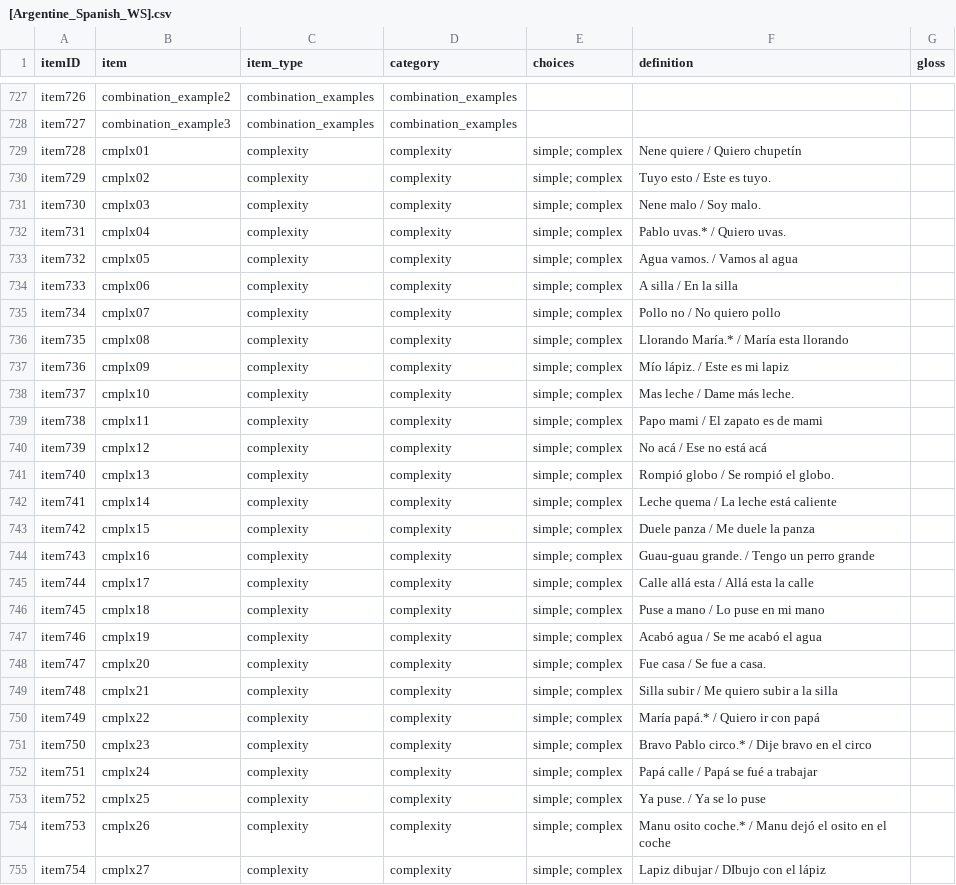
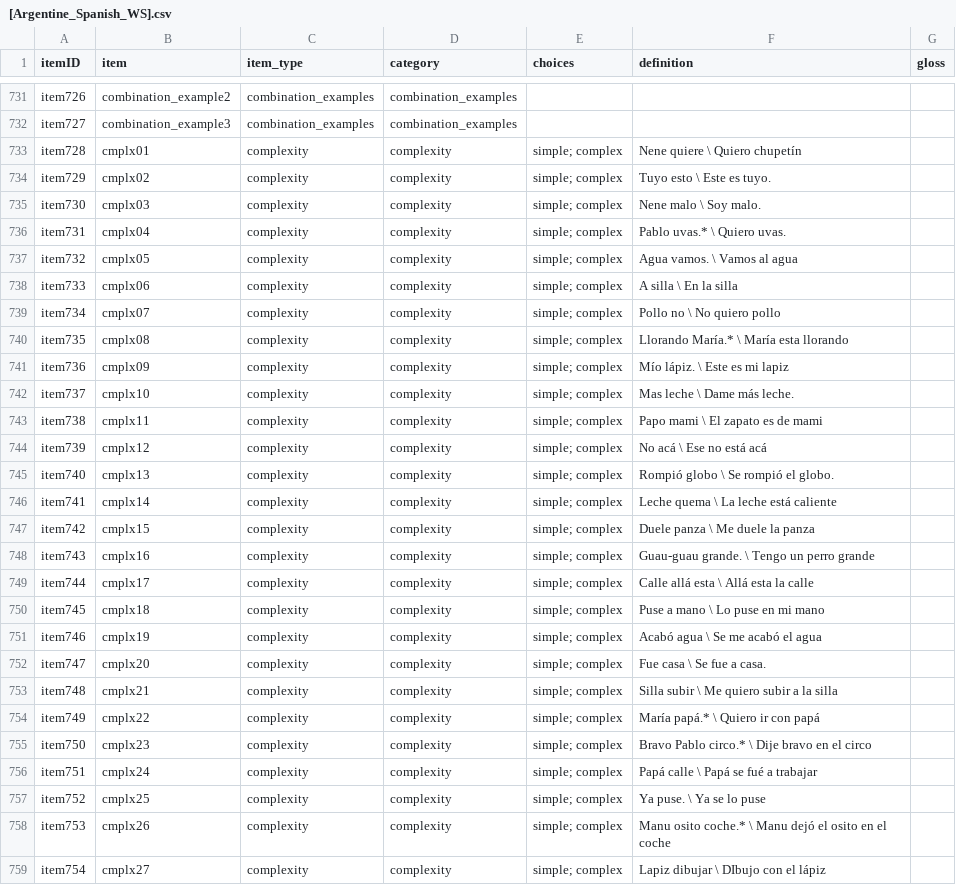
Before and after one commit to langcog/web-cdi, a CSV file: webcdi/cdi_form_csv/cdi_forms/[Argentine_Spanish_WS].csv, drawn as a sheet; only a part is shown, gaps mark what is left out; the diff covers the shown part only.

```diff
--- a/webcdi/cdi_form_csv/cdi_forms/[Argentine_Spanish_WS].csv
+++ b/webcdi/cdi_form_csv/cdi_forms/[Argentine_Spanish_WS].csv
@@ -730,28 +732,28 @@ item726,combination_example2,combination_examples,combination_examples,,,,
 item727,combination_example3,combination_examples,combination_examples,,,,
-item728,cmplx01,complexity,complexity,simple; complex,Nene quiere / Quiero chupetín,,
-item729,cmplx02,complexity,complexity,simple; complex,Tuyo esto / Este es tuyo.,,
-item730,cmplx03,complexity,complexity,simple; complex,Nene malo / Soy malo.,,
-item731,cmplx04,complexity,complexity,simple; complex,Pablo uvas.* / Quiero uvas.,,
-item732,cmplx05,complexity,complexity,simple; complex,Agua vamos. / Vamos al agua,,
-item733,cmplx06,complexity,complexity,simple; complex,A silla / En la silla,,
-item734,cmplx07,complexity,complexity,simple; complex,Pollo no / No quiero pollo,,
-item735,cmplx08,complexity,complexity,simple; complex,Llorando María.* / María esta llorando,,
-item736,cmplx09,complexity,complexity,simple; complex,Mío lápiz. / Este es mi lapiz,,
-item737,cmplx10,complexity,complexity,simple; complex,Mas leche / Dame más leche.,,
-item738,cmplx11,complexity,complexity,simple; complex,Papo mami / El zapato es de mami,,
-item739,cmplx12,complexity,complexity,simple; complex,No acá / Ese no está acá,,
-item740,cmplx13,complexity,complexity,simple; complex,Rompió globo / Se rompió el globo.,,
-item741,cmplx14,complexity,complexity,simple; complex,Leche quema / La leche está caliente,,
-item742,cmplx15,complexity,complexity,simple; complex,Duele panza / Me duele la panza,,
-item743,cmplx16,complexity,complexity,simple; complex,Guau-guau grande. / Tengo un perro grande,,
-item744,cmplx17,complexity,complexity,simple; complex,Calle allá esta / Allá esta la calle,,
-item745,cmplx18,complexity,complexity,simple; complex,Puse a mano / Lo puse en mi mano,,
-item746,cmplx19,complexity,complexity,simple; complex,Acabó agua / Se me acabó el agua,,
-item747,cmplx20,complexity,complexity,simple; complex,Fue casa / Se fue a casa.,,
-item748,cmplx21,complexity,complexity,simple; complex,Silla subir / Me quiero subir a la silla,,
-item749,cmplx22,complexity,complexity,simple; complex,María papá.* / Quiero ir con papá,,
-item750,cmplx23,complexity,complexity,simple; complex,Bravo Pablo circo.* / Dije bravo en el circo,,
-item751,cmplx24,complexity,complexity,simple; complex,Papá calle / Papá se fué a trabajar,,
-item752,cmplx25,complexity,complexity,simple; complex,Ya puse. / Ya se lo puse,,
-item753,cmplx26,complexity,complexity,simple; complex,Manu osito coche.* / Manu dejó el osito en el coche,,
-item754,cmplx27,complexity,complexity,simple; complex,Lapiz dibujar / DIbujo con el lápiz,,
+item728,cmplx01,complexity,complexity,simple; complex,Nene quiere \ Quiero chupetín,,
+item729,cmplx02,complexity,complexity,simple; complex,Tuyo esto \ Este es tuyo.,,
+item730,cmplx03,complexity,complexity,simple; complex,Nene malo \ Soy malo.,,
+item731,cmplx04,complexity,complexity,simple; complex,Pablo uvas.* \ Quiero uvas.,,
+item732,cmplx05,complexity,complexity,simple; complex,Agua vamos. \ Vamos al agua,,
+item733,cmplx06,complexity,complexity,simple; complex,A silla \ En la silla,,
+item734,cmplx07,complexity,complexity,simple; complex,Pollo no \ No quiero pollo,,
+item735,cmplx08,complexity,complexity,simple; complex,Llorando María.* \ María esta llorando,,
+item736,cmplx09,complexity,complexity,simple; complex,Mío lápiz. \ Este es mi lapiz,,
+item737,cmplx10,complexity,complexity,simple; complex,Mas leche \ Dame más leche.,,
+item738,cmplx11,complexity,complexity,simple; complex,Papo mami \ El zapato es de mami,,
+item739,cmplx12,complexity,complexity,simple; complex,No acá \ Ese no está acá,,
+item740,cmplx13,complexity,complexity,simple; complex,Rompió globo \ Se rompió el globo.,,
+item741,cmplx14,complexity,complexity,simple; complex,Leche quema \ La leche está caliente,,
+item742,cmplx15,complexity,complexity,simple; complex,Duele panza \ Me duele la panza,,
+item743,cmplx16,complexity,complexity,simple; complex,Guau-guau grande. \ Tengo un perro grande,,
+item744,cmplx17,complexity,complexity,simple; complex,Calle allá esta \ Allá esta la calle,,
+item745,cmplx18,complexity,complexity,simple; complex,Puse a mano \ Lo puse en mi mano,,
+item746,cmplx19,complexity,complexity,simple; complex,Acabó agua \ Se me acabó el agua,,
+item747,cmplx20,complexity,complexity,simple; complex,Fue casa \ Se fue a casa.,,
+item748,cmplx21,complexity,complexity,simple; complex,Silla subir \ Me quiero subir a la silla,,
+item749,cmplx22,complexity,complexity,simple; complex,María papá.* \ Quiero ir con papá,,
+item750,cmplx23,complexity,complexity,simple; complex,Bravo Pablo circo.* \ Dije bravo en el circo,,
+item751,cmplx24,complexity,complexity,simple; complex,Papá calle \ Papá se fué a trabajar,,
+item752,cmplx25,complexity,complexity,simple; complex,Ya puse. \ Ya se lo puse,,
+item753,cmplx26,complexity,complexity,simple; complex,Manu osito coche.* \ Manu dejó el osito en el coche,,
+item754,cmplx27,complexity,complexity,simple; complex,Lapiz dibujar \ DIbujo con el lápiz,,
```
Also changed, not shown: 4 added rows and 10 edited cells elsewhere in this file, 8 other files.
